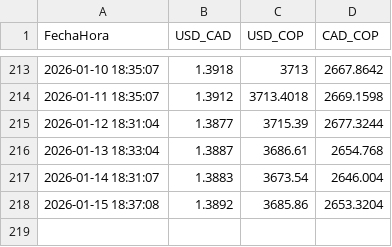
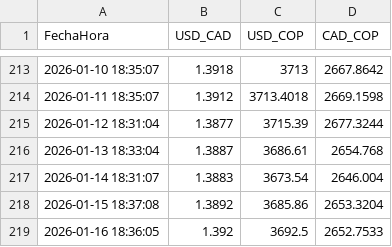
Before and after one commit to Sebastianherrera2021/usd_cad_monitor, a CSV file: tasas_cambio.csv, drawn as a sheet; only a part is shown, gaps mark what is left out.

```diff
--- a/tasas_cambio.csv
+++ b/tasas_cambio.csv
@@ -218 +218,2 @@ FechaHora,USD_CAD,USD_COP,CAD_COP
 2026-01-15 18:37:08,1.3892,3685.86,2653.3204
+2026-01-16 18:36:05,1.392,3692.5,2652.7533
```
Also changed, not shown: 1 other file.
